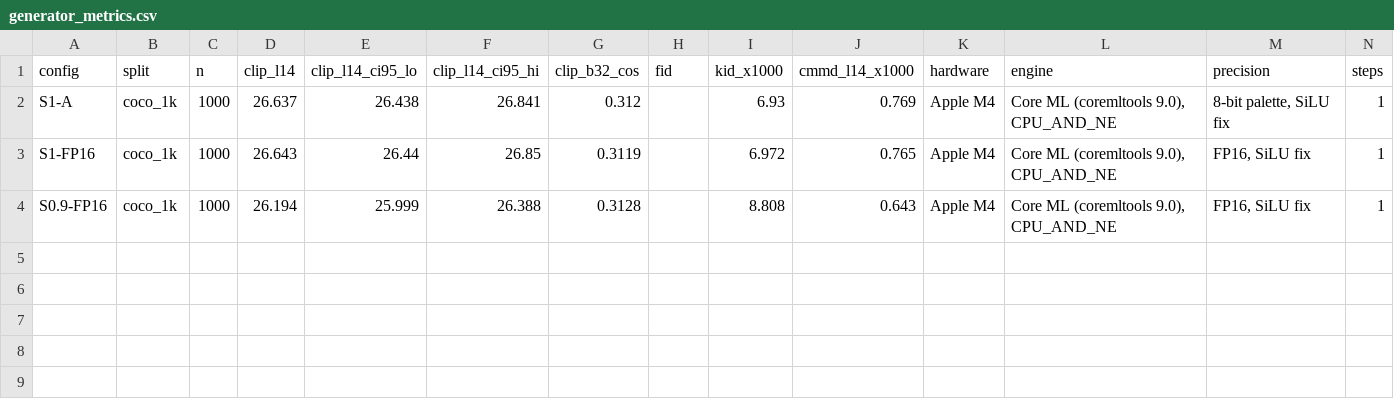
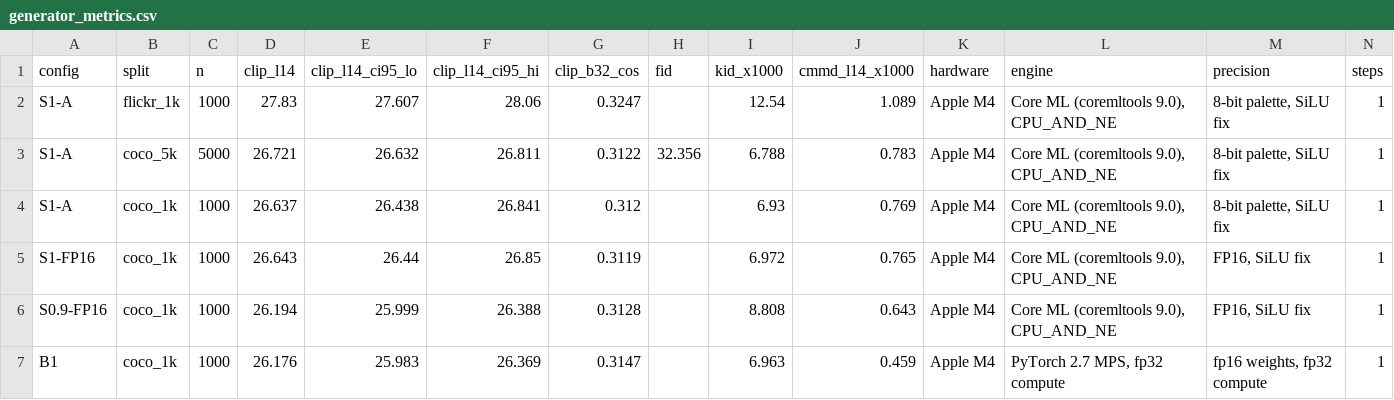
Before and after one commit to gd23456/cv-hackathon, a CSV file: results/generator_metrics.csv, drawn as a sheet; only a part is shown; rows hold the shown columns only; the diff names each change by its address in the sheet, - before the commit and + after, or states it on an @@ line.

```diff
--- a/results/generator_metrics.csv
+++ b/results/generator_metrics.csv
+row 2: S1-A | flickr_1k | 1000 | 27.83 | 27.607 | 28.06 | 0.3247 |  | 12.54 | 1.089 | Apple M4 | Core ML (coremltools 9.0), CPU_AND_NE | 8-bit palette, SiLU fix | 1
+row 3: S1-A | coco_5k | 5000 | 26.721 | 26.632 | 26.811 | 0.3122 | 32.356 | 6.788 | 0.783 | Apple M4 | Core ML (coremltools 9.0), CPU_AND_NE | 8-bit palette, SiLU fix | 1
+row 7: B1 | coco_1k | 1000 | 26.176 | 25.983 | 26.369 | 0.3147 |  | 6.963 | 0.459 | Apple M4 | PyTorch 2.7 MPS, fp32 compute | fp16 weights, fp32 compute | 1
```
Also changed, not shown: results/paired_bootstrap.csv, 2 other files.
